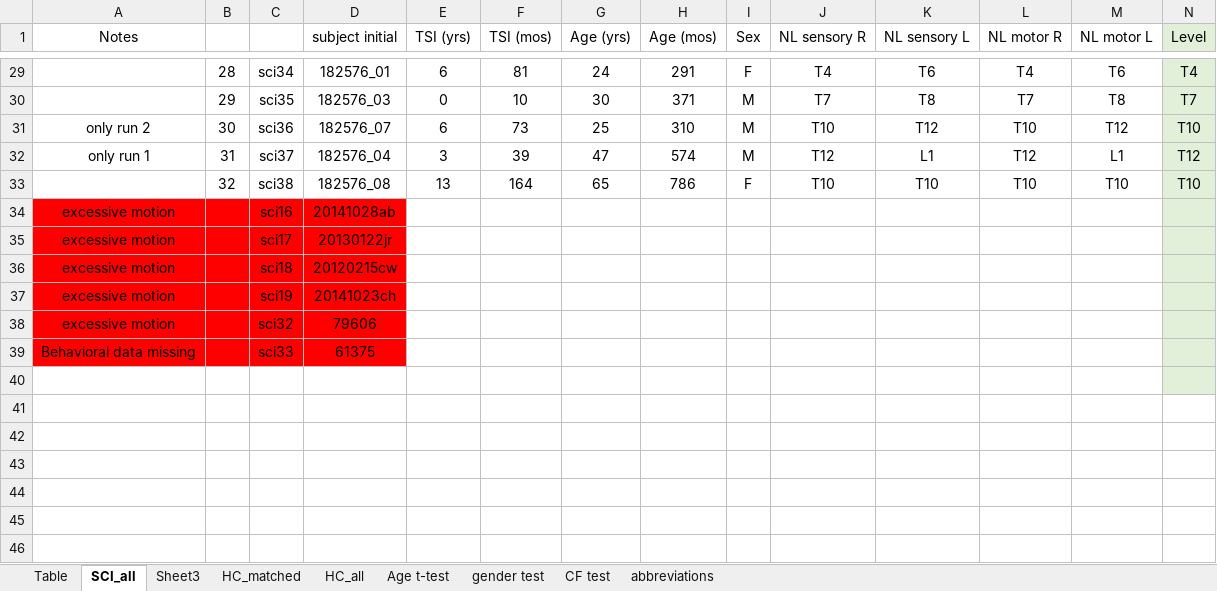
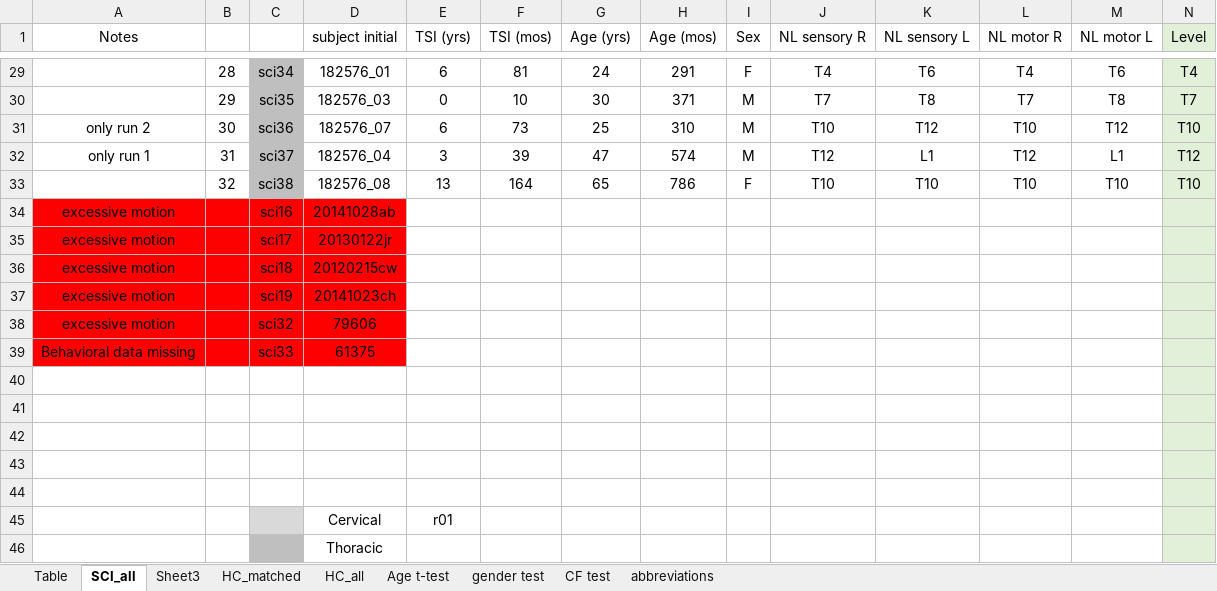
Before and after one commit to fvfarahani/SCI_GraphTheory, an Excel workbook: table_subjectDemographic_v1.xlsx, sheet SCI_all, drawn as a sheet; only a part is shown, gaps mark what is left out; values as stored, in another font and other column widths than the file's, no borders; charts and pictures not drawn; rows hold the shown columns only; the diff covers the shown part only; the diff names each change by its address in the sheet, - before the commit and + after, or states it on an @@ line.

```diff
--- a/table_subjectDemographic_v1.xlsx (sheet SCI_all)
+++ b/table_subjectDemographic_v1.xlsx (sheet SCI_all)
-C29:C33 fill: none
+C29:C33 fill: #BFBFBF
+row 41: (empty)
+row 42: (empty)
+row 43: (empty)
+row 44: (empty)
+row 45:  |  |  | Cervical | r01
+row 46:  |  |  | Thoracic
```
Also changed, not shown: cell formats elsewhere in this sheet, 7 other files.
